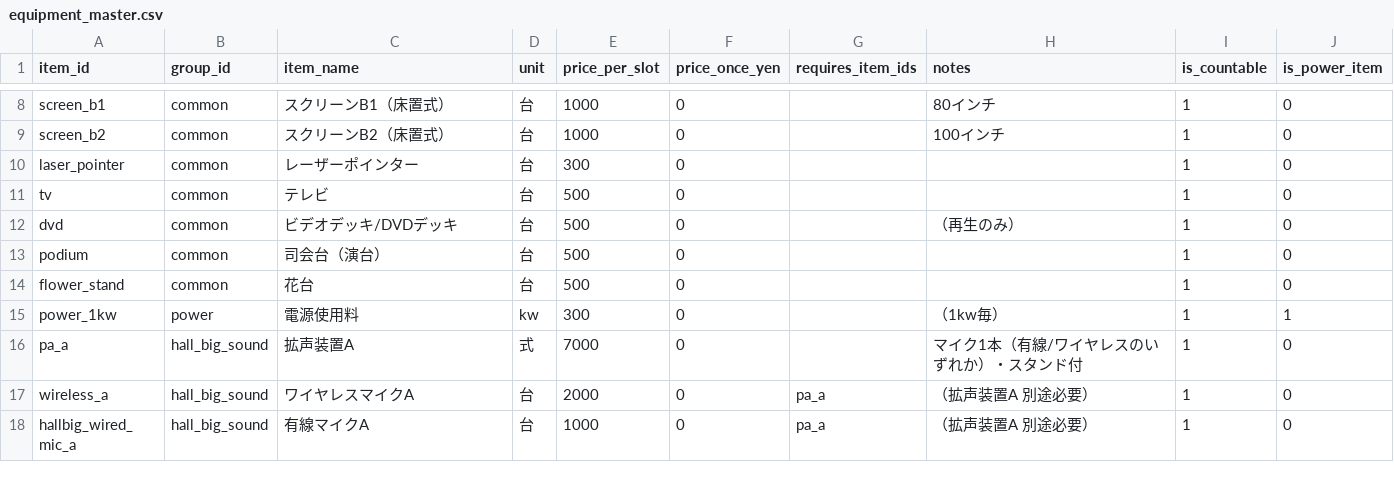
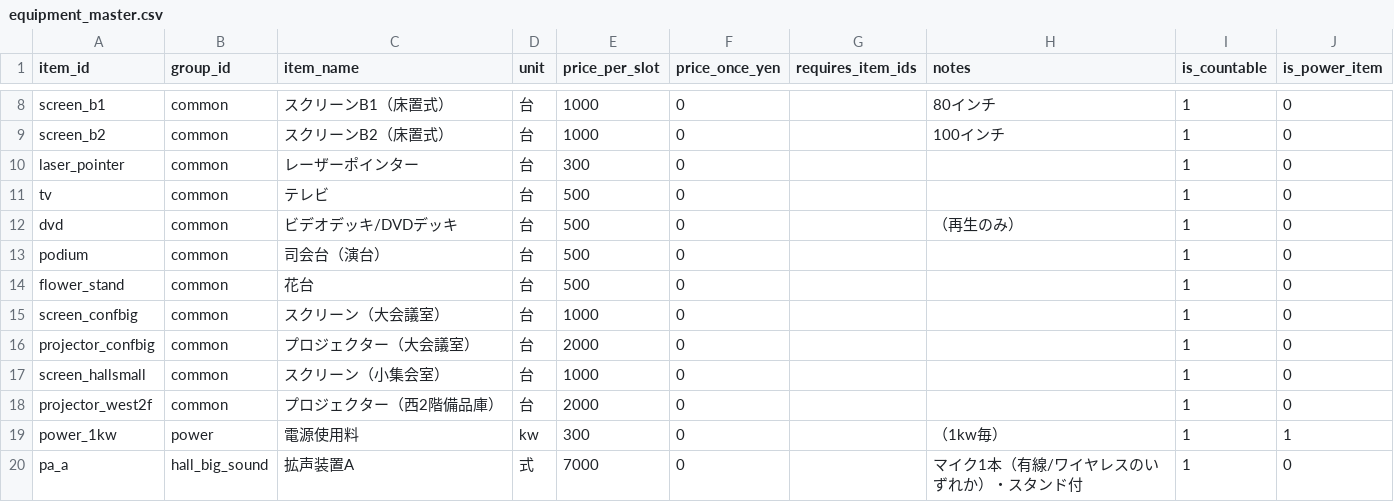
Before and after one commit to kenji0109/kokaido-calculator, a CSV file: data/equipment_master.csv, drawn as a sheet; only a part is shown, gaps mark what is left out; the shorter side is filled out with more unchanged rows; the diff names each change by its address in the sheet, - before the commit and + after, or states it on an @@ line.

```diff
--- a/data/equipment_master.csv
+++ b/data/equipment_master.csv
+row 15: screen_confbig | common | スクリーン（大会議室） | 台 | 1000 | 0 |  |  | 1 | 0
+row 16: projector_confbig | common | プロジェクター（大会議室） | 台 | 2000 | 0 |  |  | 1 | 0
+row 17: screen_hallsmall | common | スクリーン（小集会室） | 台 | 1000 | 0 |  |  | 1 | 0
+row 18: projector_west2f | common | プロジェクター（西2階備品庫） | 台 | 2000 | 0 |  |  | 1 | 0
```
